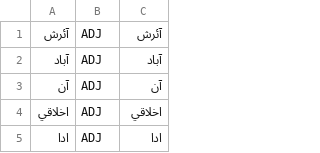
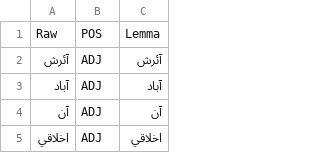
Before and after one commit to UniversalDependencies/UD_Sindhi-Isra, a TSV file: not-to-release/lemmas/original/predicted_lemmas_b2.tsv, drawn as a sheet; only a part is shown; the shorter side is filled out with more unchanged rows; the diff names each change by its address in the sheet, - before the commit and + after, or states it on an @@ line.

Commit message:
Add a header to the original predicted lemmas file

```diff
--- a/not-to-release/lemmas/original/predicted_lemmas_b2.tsv
+++ b/not-to-release/lemmas/original/predicted_lemmas_b2.tsv
+row 1: Raw | POS | Lemma
```
